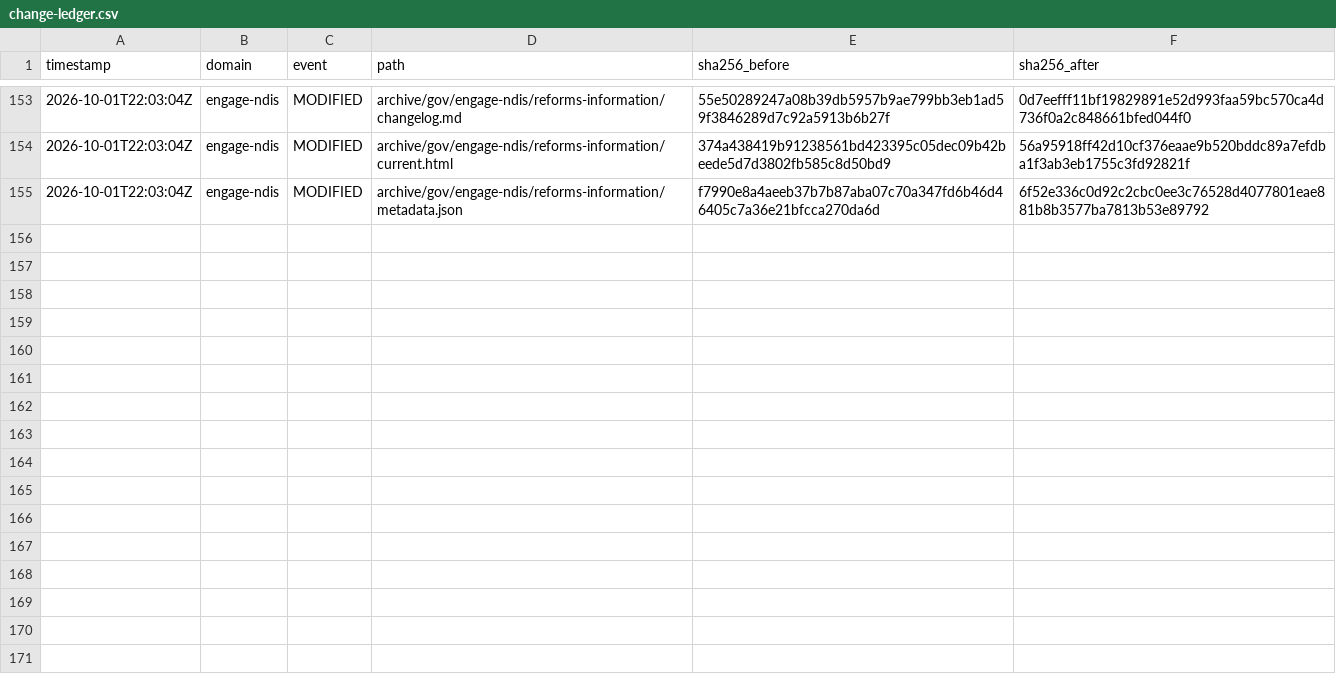
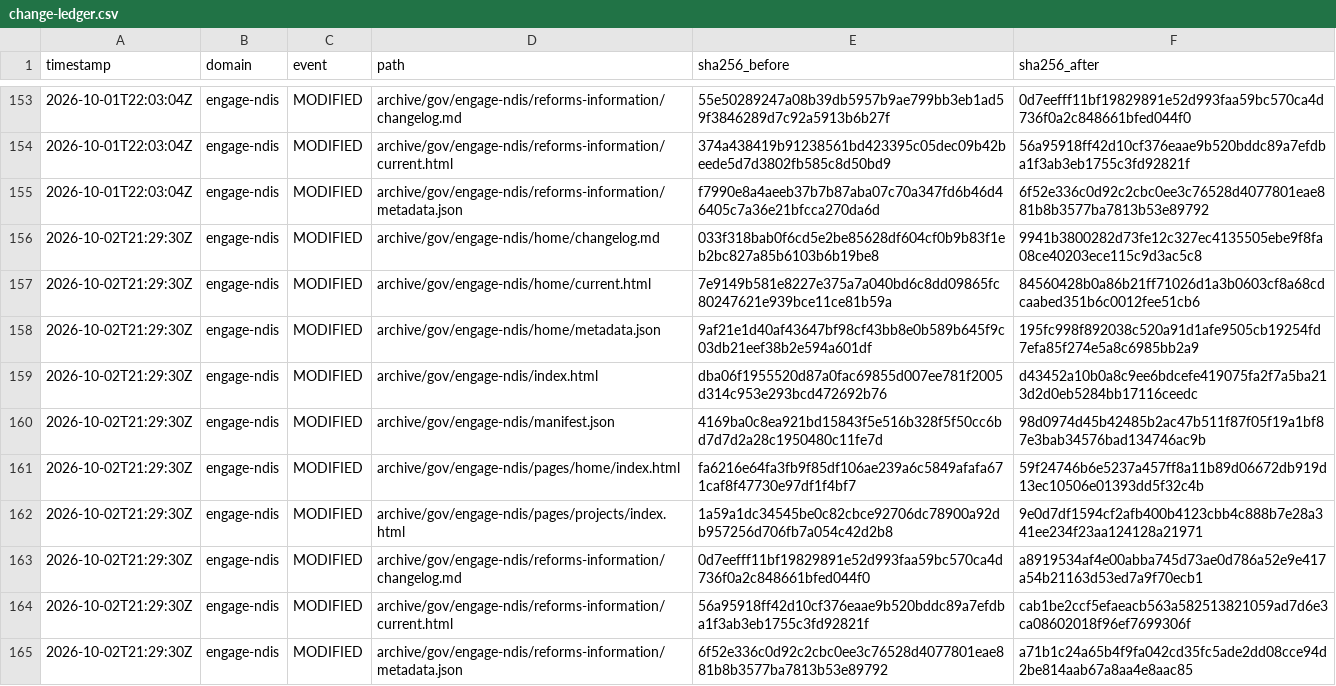
Before and after one commit to myNDISwiki/MyNDIS, a CSV file: archive/reports/engage-ndis/change-ledger.csv, drawn as a sheet; only a part is shown, gaps mark what is left out.

```diff
--- a/archive/reports/engage-ndis/change-ledger.csv
+++ b/archive/reports/engage-ndis/change-ledger.csv
@@ -155 +155,11 @@ timestamp,domain,event,path,sha256_before,sha256_after
 2026-10-01T22:03:04Z,engage-ndis,MODIFIED,archive/gov/engage-ndis/reforms-information/metadata.json,f7990e8a4aeeb37b7b87aba07c70a347fd6b46d46405c7a36e21bfcca270da6d,6f52e336c0d92c2cbc0ee3c76528d4077801eae881b8b3577ba7813b53e89792
+2026-10-02T21:29:30Z,engage-ndis,MODIFIED,archive/gov/engage-ndis/home/changelog.md,033f318bab0f6cd5e2be85628df604cf0b9b83f1eb2bc827a85b6103b6b19be8,9941b3800282d73fe12c327ec4135505ebe9f8fa08ce40203ece115c9d3ac5c8
+2026-10-02T21:29:30Z,engage-ndis,MODIFIED,archive/gov/engage-ndis/home/current.html,7e9149b581e8227e375a7a040bd6c8dd09865fc80247621e939bce11ce81b59a,84560428b0a86b21ff71026d1a3b0603cf8a68cdcaabed351b6c0012fee51cb6
+2026-10-02T21:29:30Z,engage-ndis,MODIFIED,archive/gov/engage-ndis/home/metadata.json,9af21e1d40af43647bf98cf43bb8e0b589b645f9c03db21eef38b2e594a601df,195fc998f892038c520a91d1afe9505cb19254fd7efa85f274e5a8c6985bb2a9
+2026-10-02T21:29:30Z,engage-ndis,MODIFIED,archive/gov/engage-ndis/index.html,dba06f1955520d87a0fac69855d007ee781f2005d314c953e293bcd472692b76,d43452a10b0a8c9ee6bdcefe419075fa2f7a5ba213d2d0eb5284bb17116ceedc
+2026-10-02T21:29:30Z,engage-ndis,MODIFIED,archive/gov/engage-ndis/manifest.json,4169ba0c8ea921bd15843f5e516b328f5f50cc6bd7d7d2a28c1950480c11fe7d,98d0974d45b42485b2ac47b511f87f05f19a1bf87e3bab34576bad134746ac9b
+2026-10-02T21:29:30Z,engage-ndis,MODIFIED,archive/gov/engage-ndis/pages/home/index.html,fa6216e64fa3fb9f85df106ae239a6c5849afafa671caf8f47730e97df1f4bf7,59f24746b6e5237a457ff8a11b89d06672db919d13ec10506e01393dd5f32c4b
+2026-10-02T21:29:30Z,engage-ndis,MODIFIED,archive/gov/engage-ndis/pages/projects/index.html,1a59a1dc34545be0c82cbce92706dc78900a92db957256d706fb7a054c42d2b8,9e0d7df1594cf2afb400b4123cbb4c888b7e28a341ee234f23aa124128a21971
+2026-10-02T21:29:30Z,engage-ndis,MODIFIED,archive/gov/engage-ndis/reforms-information/changelog.md,0d7eefff11bf19829891e52d993faa59bc570ca4d736f0a2c848661bfed044f0,a8919534af4e00abba745d73ae0d786a52e9e417a54b21163d53ed7a9f70ecb1
+2026-10-02T21:29:30Z,engage-ndis,MODIFIED,archive/gov/engage-ndis/reforms-information/current.html,56a95918ff42d10cf376eaae9b520bddc89a7efdba1f3ab3eb1755c3fd92821f,cab1be2ccf5efaeacb563a582513821059ad7d6e3ca08602018f96ef7699306f
+2026-10-02T21:29:30Z,engage-ndis,MODIFIED,archive/gov/engage-ndis/reforms-information/metadata.json,6f52e336c0d92c2cbc0ee3c76528d4077801eae881b8b3577ba7813b53e89792,a71b1c24a65b4f9fa042cd35fc5ade2dd08cce94d2be814aab67a8aa4e8aac85
```
Also changed, not shown: archive/reports/aph/change-ledger.csv, archive/reports/ndia/change-ledger.csv, 43 other files.
